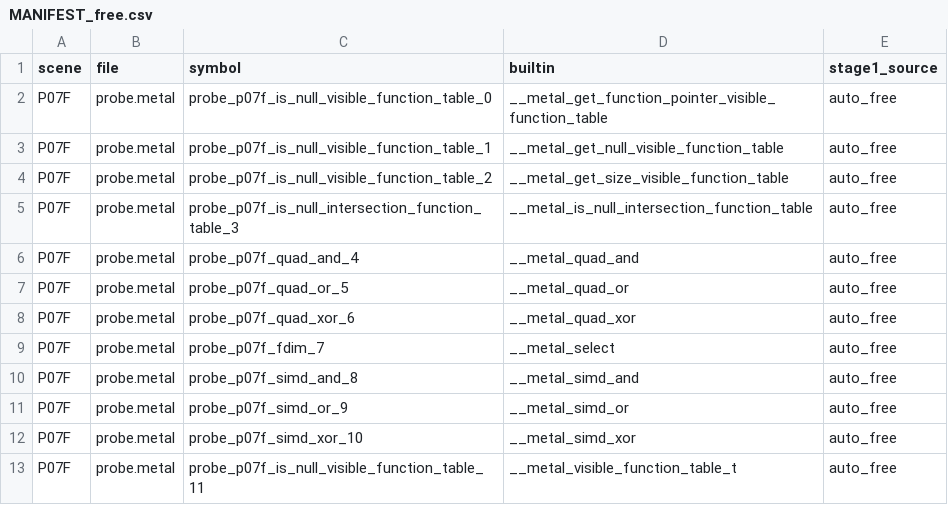
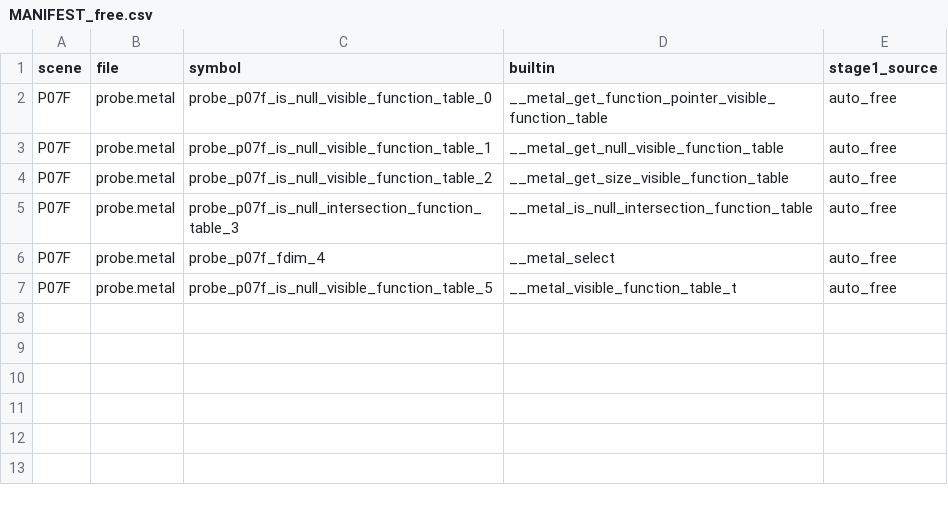
Before and after one commit to kagurasumusun/metal, a CSV file: metal-info-set/probe_scenes_methods/MANIFEST_free.csv, drawn as a sheet.

```diff
--- a/metal-info-set/probe_scenes_methods/MANIFEST_free.csv
+++ b/metal-info-set/probe_scenes_methods/MANIFEST_free.csv
@@ -5,9 +5,3 @@ P07F,probe.metal,probe_p07f_is_null_visible_function_table_2,__metal_get_size_vi
 P07F,probe.metal,probe_p07f_is_null_intersection_function_table_3,__metal_is_null_intersection_function_table,auto_free
-P07F,probe.metal,probe_p07f_quad_and_4,__metal_quad_and,auto_free
-P07F,probe.metal,probe_p07f_quad_or_5,__metal_quad_or,auto_free
-P07F,probe.metal,probe_p07f_quad_xor_6,__metal_quad_xor,auto_free
-P07F,probe.metal,probe_p07f_fdim_7,__metal_select,auto_free
-P07F,probe.metal,probe_p07f_simd_and_8,__metal_simd_and,auto_free
-P07F,probe.metal,probe_p07f_simd_or_9,__metal_simd_or,auto_free
-P07F,probe.metal,probe_p07f_simd_xor_10,__metal_simd_xor,auto_free
-P07F,probe.metal,probe_p07f_is_null_visible_function_table_11,__metal_visible_function_table_t,auto_free
+P07F,probe.metal,probe_p07f_fdim_4,__metal_select,auto_free
+P07F,probe.metal,probe_p07f_is_null_visible_function_table_5,__metal_visible_function_table_t,auto_free
```
Also changed, not shown: metal-info-set/data/construct_probe_coverage.csv, metal-info-set/data/method_probe_coverage.csv, 51 other files.
